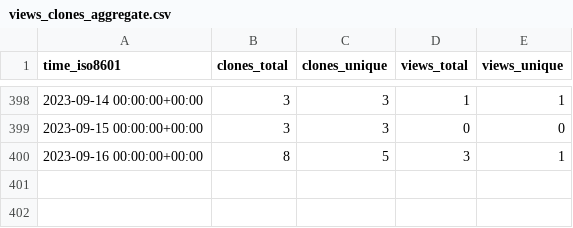
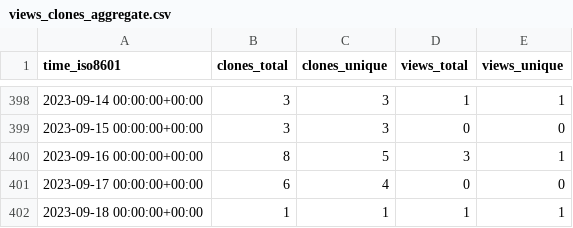
Before and after one commit to craciunoiuc/acs-homework-index, a CSV file: craciunoiuc/acs-homework-index/ghrs-data/views_clones_aggregate.csv, drawn as a sheet; only a part is shown, gaps mark what is left out; the diff names each change by its address in the sheet, - before the commit and + after, or states it on an @@ line.

```diff
--- a/craciunoiuc/acs-homework-index/ghrs-data/views_clones_aggregate.csv
+++ b/craciunoiuc/acs-homework-index/ghrs-data/views_clones_aggregate.csv
+row 401: 2023-09-17 00:00:00+00:00 | 6 | 4 | 0 | 0
+row 402: 2023-09-18 00:00:00+00:00 | 1 | 1 | 1 | 1
```
Also changed, not shown: 1 other file.
